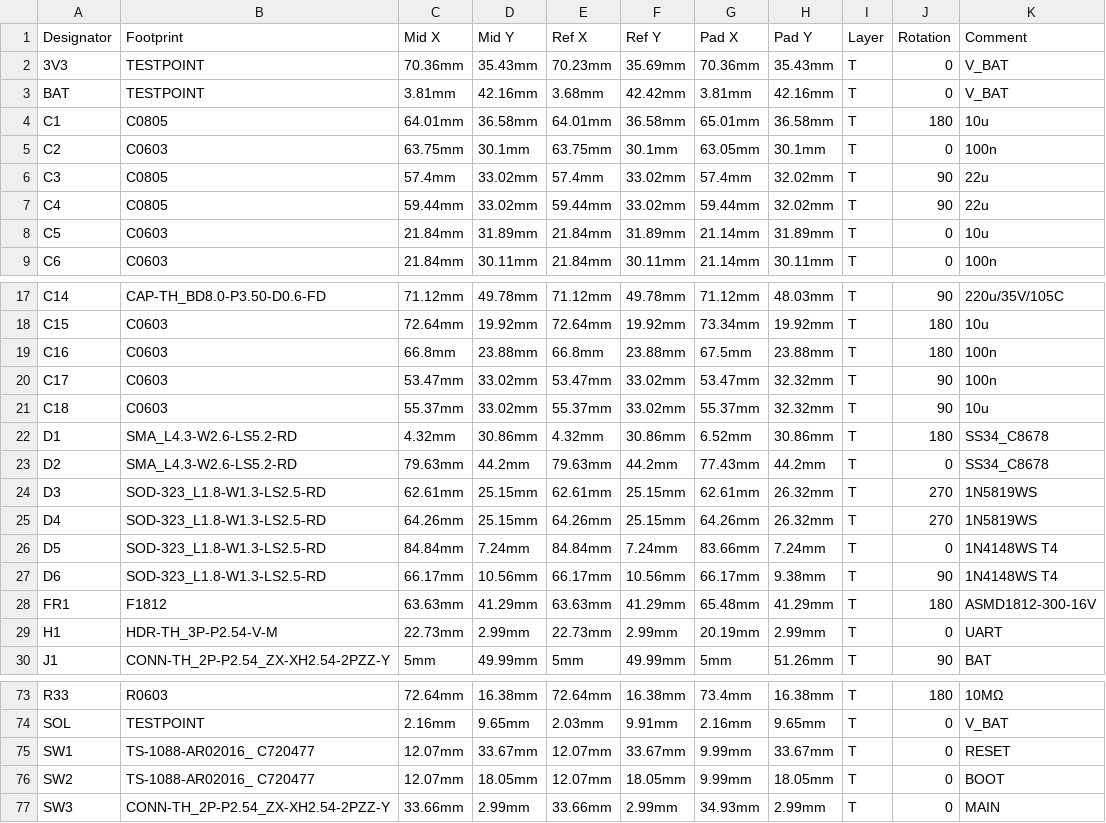
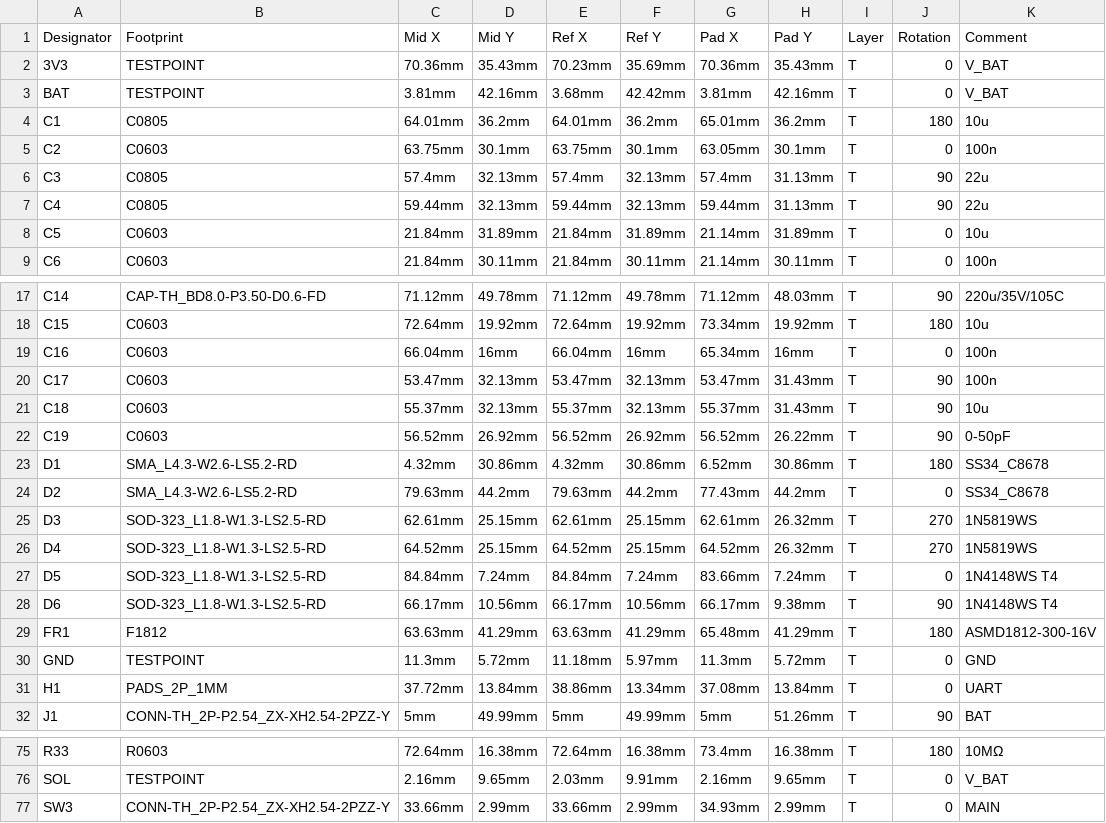
Before and after one commit to danez/esomod, a CSV file: gerber/PickAndPlace_PCB.csv, drawn as a sheet; only a part is shown, gaps mark what is left out; removed rows and columns are numbered as before the commit, all else as after; the diff covers the shown part only; the diff names each change by its address in the sheet, - before the commit and + after, or states it on an @@ line.

```diff
--- a/gerber/PickAndPlace_PCB.csv
+++ b/gerber/PickAndPlace_PCB.csv
-D4 (Mid Y): 36.58mm
+D4 (Mid Y): 36.2mm
-F4 (Ref Y): 36.58mm
+F4 (Ref Y): 36.2mm
-H4 (Pad Y): 36.58mm
+H4 (Pad Y): 36.2mm
-D6:D7 (Mid Y): 33.02mm
+D6:D7 (Mid Y): 32.13mm
-F6:F7 (Ref Y): 33.02mm
+F6:F7 (Ref Y): 32.13mm
-H6:H7 (Pad Y): 32.02mm
+H6:H7 (Pad Y): 31.13mm
-C19 (Mid X): 66.8mm
+C19 (Mid X): 66.04mm
-D19 (Mid Y): 23.88mm
+D19 (Mid Y): 16mm
-E19 (Ref X): 66.8mm
+E19 (Ref X): 66.04mm
-F19 (Ref Y): 23.88mm
+F19 (Ref Y): 16mm
-G19 (Pad X): 67.5mm
+G19 (Pad X): 65.34mm
-H19 (Pad Y): 23.88mm
+H19 (Pad Y): 16mm
-J19 (Rotation): 180
+J19 (Rotation): 0
-D20:D21 (Mid Y): 33.02mm
+D20:D21 (Mid Y): 32.13mm
-F20:F21 (Ref Y): 33.02mm
+F20:F21 (Ref Y): 32.13mm
-H20:H21 (Pad Y): 32.32mm
+H20:H21 (Pad Y): 31.43mm
+row 22: C19 | C0603 | 56.52mm | 26.92mm | 56.52mm | 26.92mm | 56.52mm | 26.22mm | T | 90 | 0-50pF
-C26 (Mid X): 64.26mm
+C26 (Mid X): 64.52mm
-E26 (Ref X): 64.26mm
+E26 (Ref X): 64.52mm
-G26 (Pad X): 64.26mm
+G26 (Pad X): 64.52mm
+row 30: GND | TESTPOINT | 11.3mm | 5.72mm | 11.18mm | 5.97mm | 11.3mm | 5.72mm | T | 0 | GND
-B31 (Footprint): HDR-TH_3P-P2.54-V-M
+B31 (Footprint): PADS_2P_1MM
-C31 (Mid X): 22.73mm
+C31 (Mid X): 37.72mm
-D31 (Mid Y): 2.99mm
+D31 (Mid Y): 13.84mm
-E31 (Ref X): 22.73mm
+E31 (Ref X): 38.86mm
-F31 (Ref Y): 2.99mm
+F31 (Ref Y): 13.34mm
-G31 (Pad X): 20.19mm
+G31 (Pad X): 37.08mm
-H31 (Pad Y): 2.99mm
+H31 (Pad Y): 13.84mm
-row 75: SW1 | TS-1088-AR02016_ C720477 | 12.07mm | 33.67mm | 12.07mm | 33.67mm | 9.99mm | 33.67mm | T | 0 | RESET
-row 76: SW2 | TS-1088-AR02016_ C720477 | 12.07mm | 18.05mm | 12.07mm | 18.05mm | 9.99mm | 18.05mm | T | 0 | BOOT
```
Also changed, not shown: 13 edited cells elsewhere in this file, gerber/BOM.csv, 6 other files.
